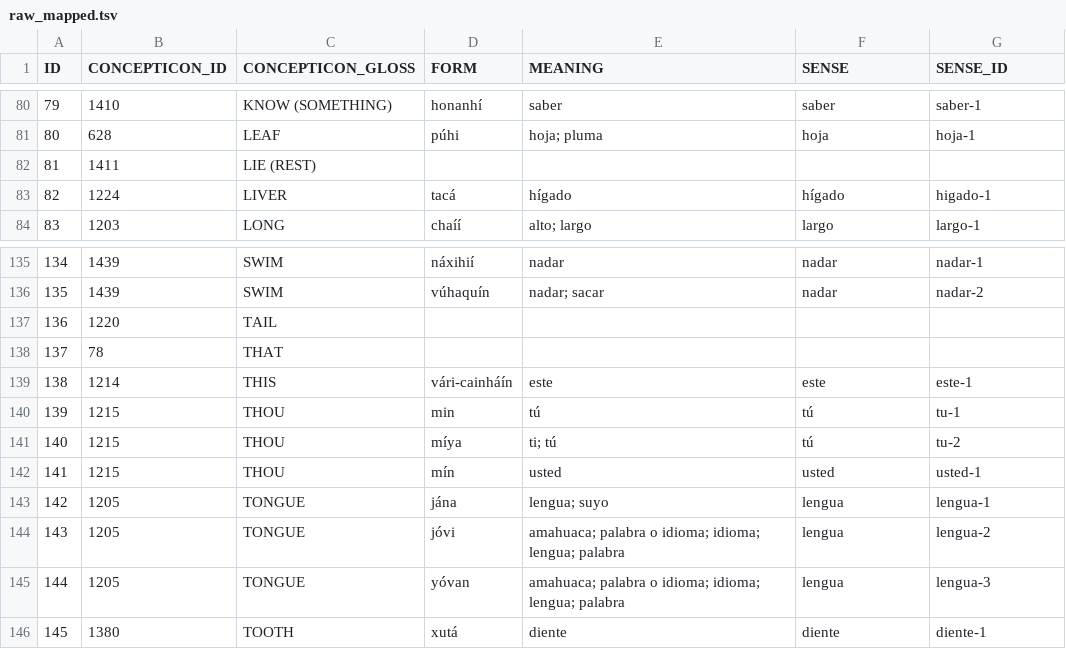
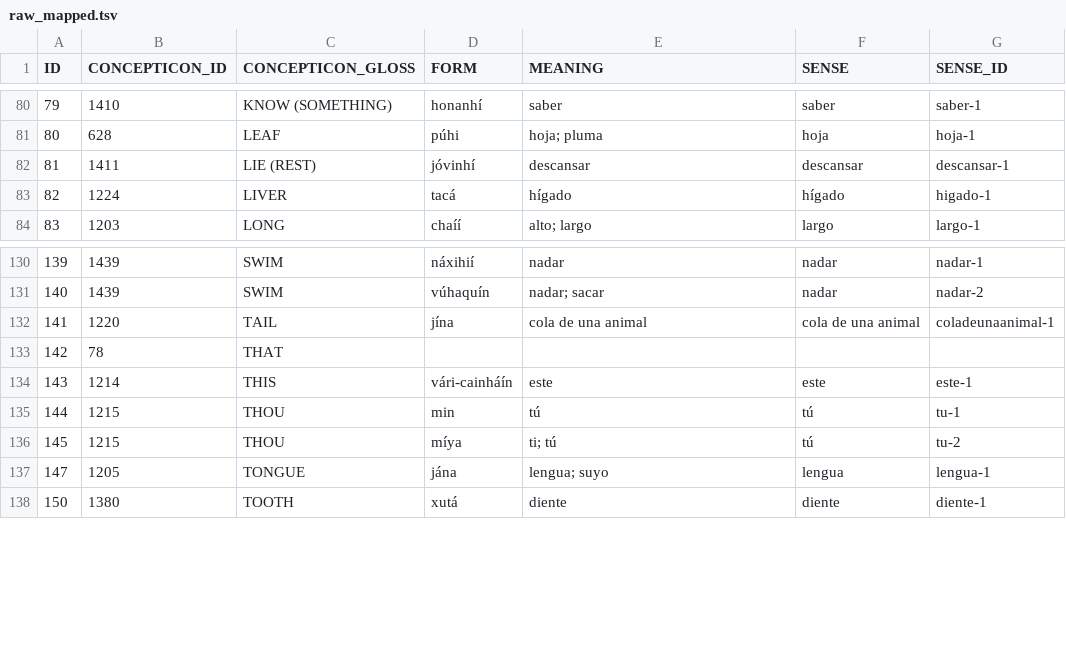
Before and after one commit to FredericBlum/ExtractingWordlistsFromDictionaries, a TSV file: hydeamahuaca/raw/raw_mapped.tsv, drawn as a sheet; only a part is shown, gaps mark what is left out; removed rows and columns are numbered as before the commit, all else as after; the diff covers the shown part only; the diff names each change by its address in the sheet, - before the commit and + after, or states it on an @@ line.

```diff
--- a/hydeamahuaca/raw/raw_mapped.tsv
+++ b/hydeamahuaca/raw/raw_mapped.tsv
-row 82: 81 | 1411 | LIE (REST)
+row 82: 81 | 1411 | LIE (REST) | jóvinhí | descansar | descansar | descansar-1
@@ column A (ID) renumbered from row 118 down @@
-row 137: 136 | 1220 | TAIL
+row 132: 141 | 1220 | TAIL | jína | cola de una animal | cola de una animal | coladeunaanimal-1
-row 142: 141 | 1215 | THOU | mín | usted | usted | usted-1
-row 144: 143 | 1205 | TONGUE | jóvi | amahuaca; palabra o idioma; idioma; lengua; palabra | lengua | lengua-2
-row 145: 144 | 1205 | TONGUE | yóvan | amahuaca; palabra o idioma; idioma; lengua; palabra | lengua | lengua-3
```
Also changed, not shown: 7 added rows, 12 removed rows and 4 edited cells elsewhere in this file, hydeamahuaca/cldf/forms.csv, vonprincedaakaka/cldf/forms.csv, 17 other files.
